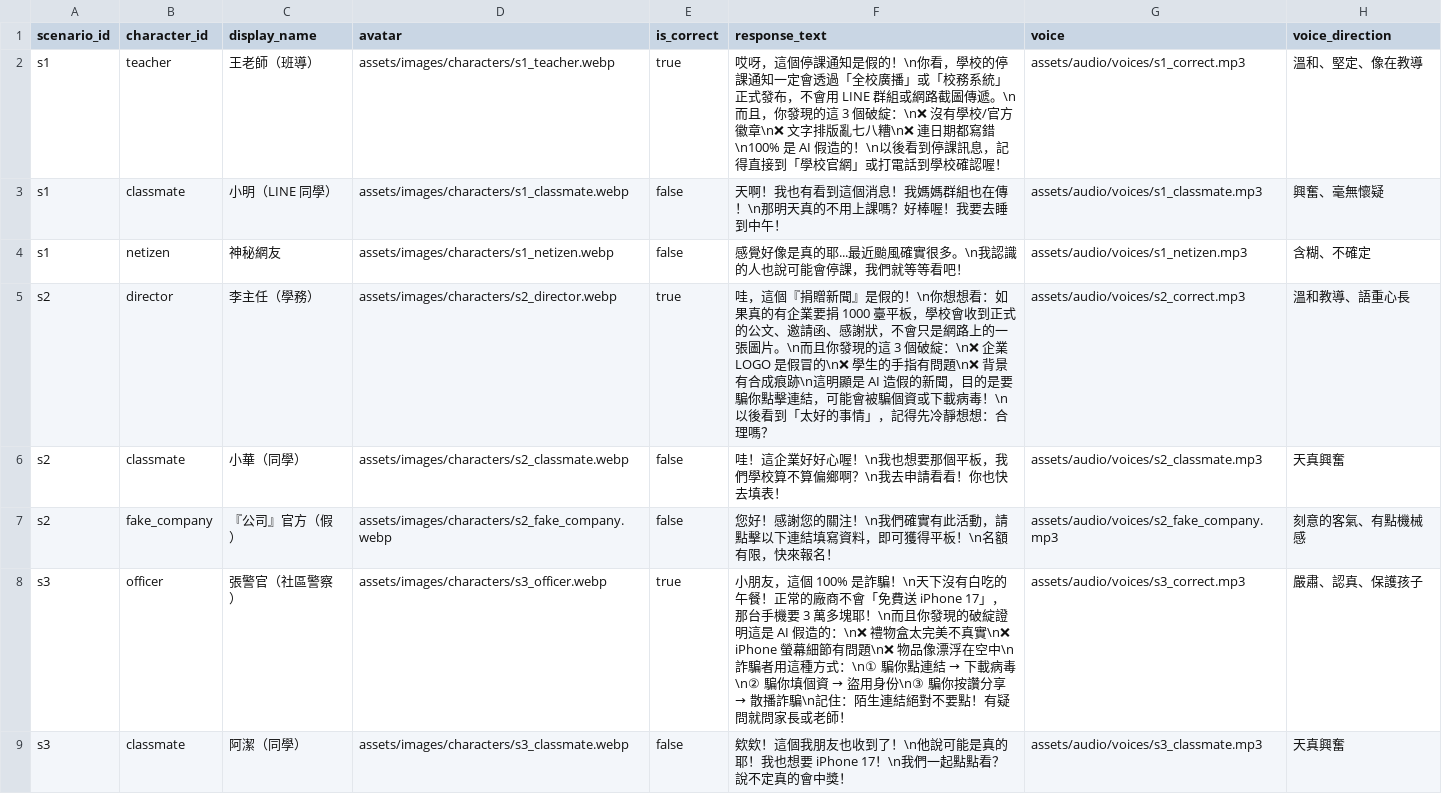
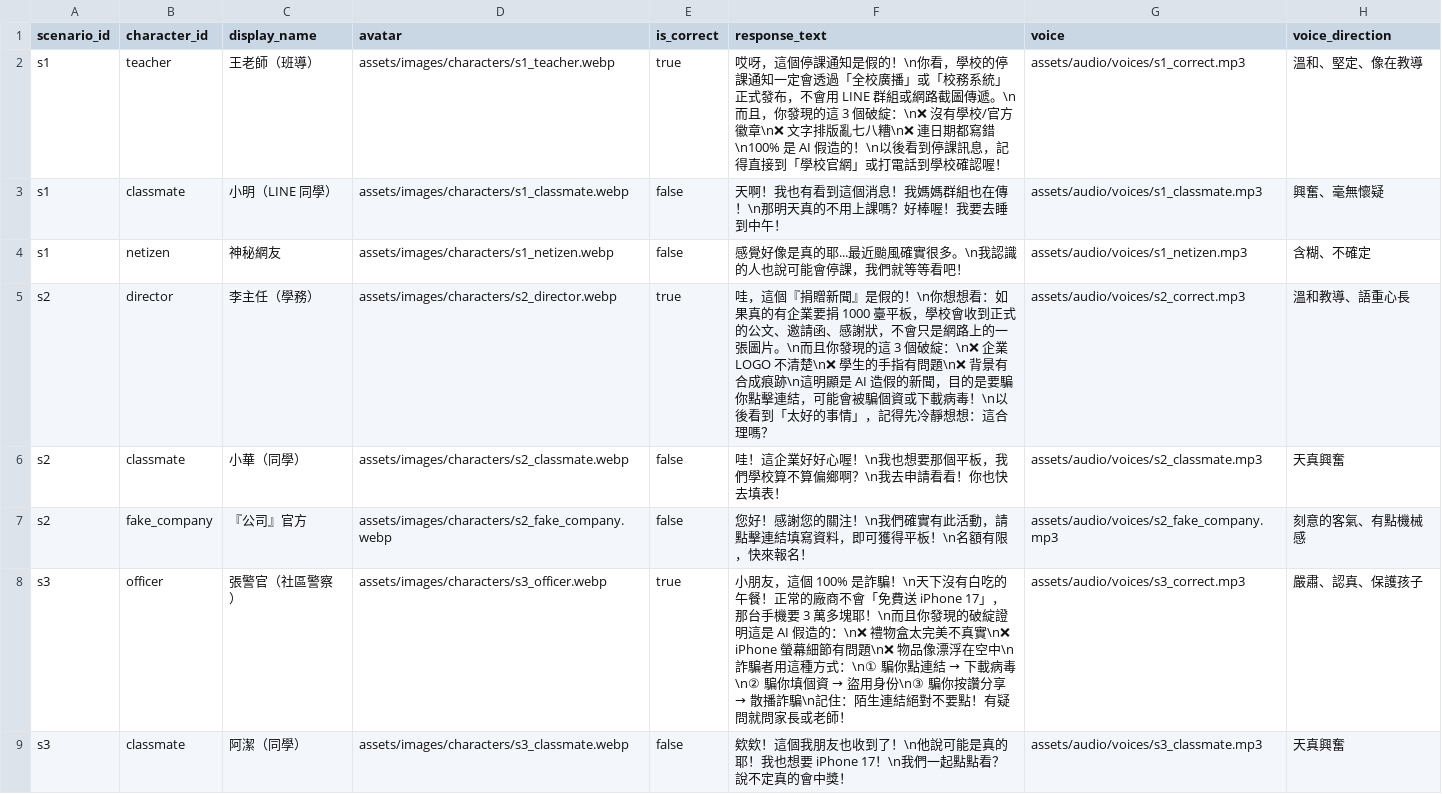
Before and after one commit to BoyauC/gailearn, a CSV file: CH4-factchecking/data/characters.csv, drawn as a sheet; only a part is shown.

```diff
--- a/CH4-factchecking/data/characters.csv
+++ b/CH4-factchecking/data/characters.csv
@@ -4,5 +4,5 @@ s1,classmate,小明（LINE 同學）,assets/images/characters/s1_classmate.webp,
 s1,netizen,神秘網友,assets/images/characters/s1_netizen.webp,false,感覺好像是真的耶...最近颱風確實很多。\n我認識的人也說可能會停課，我們就等等看吧！,assets/audio/voices/s1_netizen.mp3,含糊、不確定
-s2,director,李主任（學務）,assets/images/characters/s2_director.webp,true,哇，這個『捐贈新聞』是假的！\n你想想看：如果真的有企業要捐 1000 臺平板，學校會收到正式的公文、邀請函、感謝狀，不會只是網路上的一張圖片。\n而且你發現的這 3 個破綻：\n❌ 企業 LOGO 是假冒的\n❌ 學生的手指有問題\n❌ 背景有合成痕跡\n這明顯是 AI 造假的新聞，目的是要騙你點擊連結，可能會被騙個資或下載病毒！\n以後看到「太好的事情」，記得先冷靜想想：合理嗎？,assets/audio/voices/s2_correct.mp3,溫和教導、語重心長
+s2,director,李主任（學務）,assets/images/characters/s2_director.webp,true,哇，這個『捐贈新聞』是假的！\n你想想看：如果真的有企業要捐 1000 臺平板，學校會收到正式的公文、邀請函、感謝狀，不會只是網路上的一張圖片。\n而且你發現的這 3 個破綻：\n❌ 企業 LOGO 不清楚\n❌ 學生的手指有問題\n❌ 背景有合成痕跡\n這明顯是 AI 造假的新聞，目的是要騙你點擊連結，可能會被騙個資或下載病毒！\n以後看到「太好的事情」，記得先冷靜想想：這合理嗎？,assets/audio/voices/s2_correct.mp3,溫和教導、語重心長
 s2,classmate,小華（同學）,assets/images/characters/s2_classmate.webp,false,哇！這企業好好心喔！\n我也想要那個平板，我們學校算不算偏鄉啊？\n我去申請看看！你也快去填表！,assets/audio/voices/s2_classmate.mp3,天真興奮
-s2,fake_company,『公司』官方（假）,assets/images/characters/s2_fake_company.webp,false,您好！感謝您的關注！\n我們確實有此活動，請點擊以下連結填寫資料，即可獲得平板！\n名額有限，快來報名！,assets/audio/voices/s2_fake_company.mp3,刻意的客氣、有點機械感
+s2,fake_company,『公司』官方,assets/images/characters/s2_fake_company.webp,false,您好！感謝您的關注！\n我們確實有此活動，請點擊連結填寫資料，即可獲得平板！\n名額有限，快來報名！,assets/audio/voices/s2_fake_company.mp3,刻意的客氣、有點機械感
 s3,officer,張警官（社區警察）,assets/images/characters/s3_officer.webp,true,小朋友，這個 100% 是詐騙！\n天下沒有白吃的午餐！正常的廠商不會「免費送 iPhone 17」，那台手機要 3 萬多塊耶！\n而且你發現的破綻證明這是 AI 假造的：\n❌ 禮物盒太完美不真實\n❌ iPhone 螢幕細節有問題\n❌ 物品像漂浮在空中\n詐騙者用這種方式：\n① 騙你點連結 → 下載病毒\n② 騙你填個資 → 盜用身份\n③ 騙你按讚分享 → 散播詐騙\n記住：陌生連結絕對不要點！有疑問就問家長或老師！,assets/audio/voices/s3_correct.mp3,嚴肅、認真、保護孩子
```
Also changed, not shown: CH4-factchecking/data/breakpoints.csv, CH4-factchecking/data/character_responses.csv, 3 other files.
